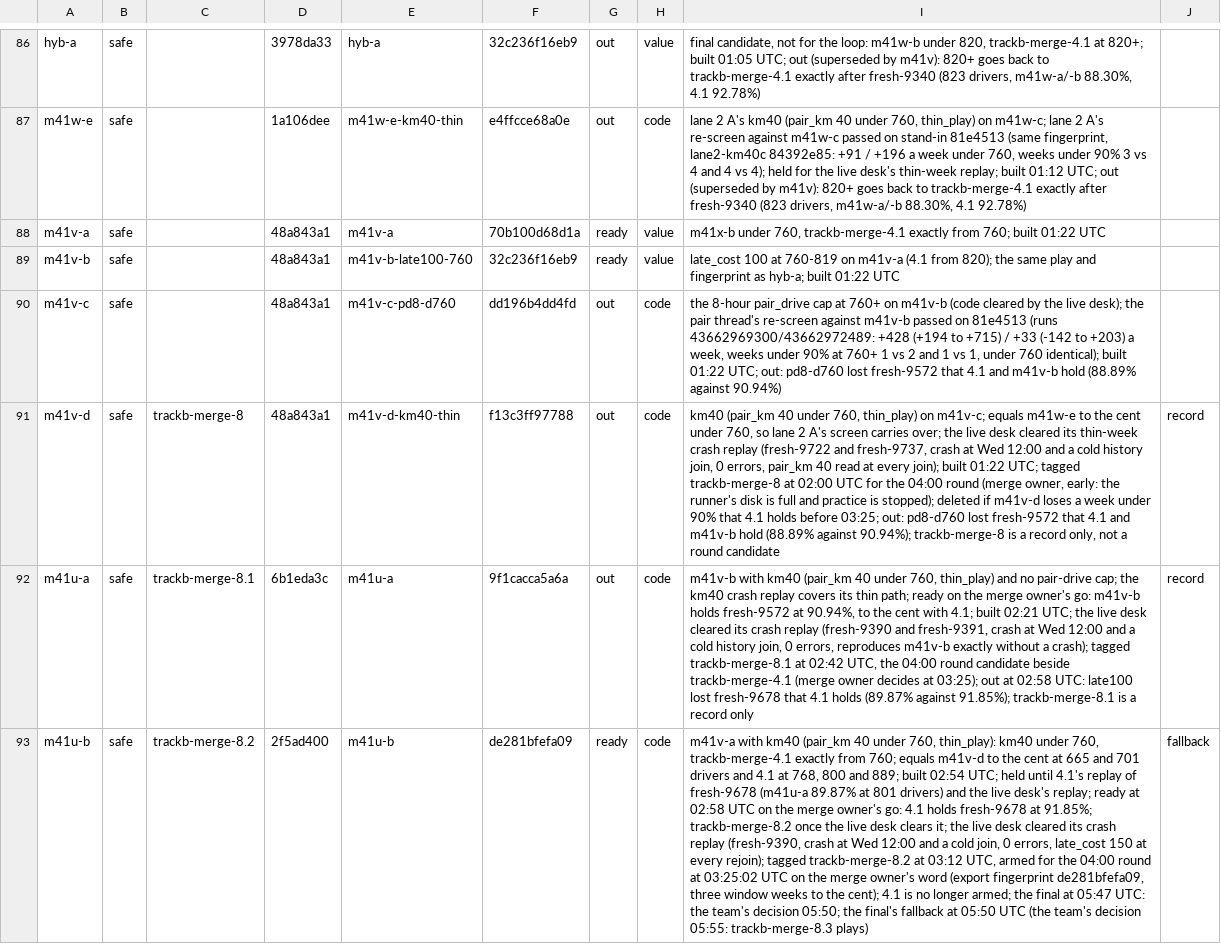
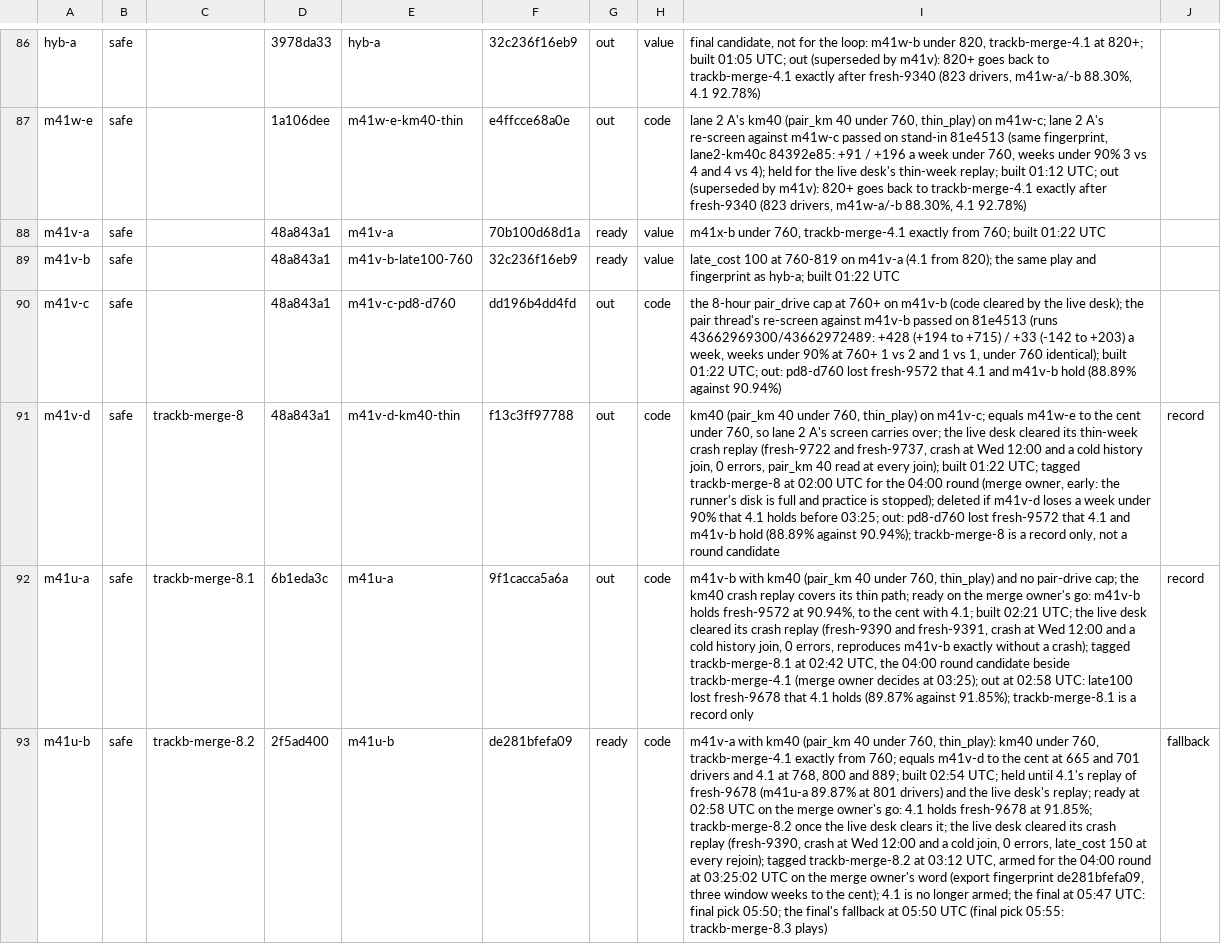
Before and after one commit to KatalystSoftware/junction-2026, a TSV file: spread/scratch/bases.tsv, drawn as a sheet; only a part is shown, gaps mark what is left out; the diff covers the shown part only; the diff names each change by its address in the sheet, - before the commit and + after, or states it on an @@ line.

Commit message:
chore(spread): bases.tsv: no person's name in the final's notes
The trackb-rounds push audit refuses names, so the notes on m41u-b and m41u-c
say "final pick" instead.

Amp-Thread-ID: (a team document)
Co-authored-by: Kalle Ahlström <kalle.ahlstrom@iki.fi>

```diff
--- a/spread/scratch/bases.tsv
+++ b/spread/scratch/bases.tsv
-I93: …05:47 UTC: the team's decision 05:50; the final's fallback at 05:50 UTC (the team's decision 05:55: trackb-merge-8.3…
+I93: …05:47 UTC: final pick 05:50; the final's fallback at 05:50 UTC (final pick 05:55: trackb-merge-8.3…
```
Also changed, not shown: 1 edited cell elsewhere in this file.
